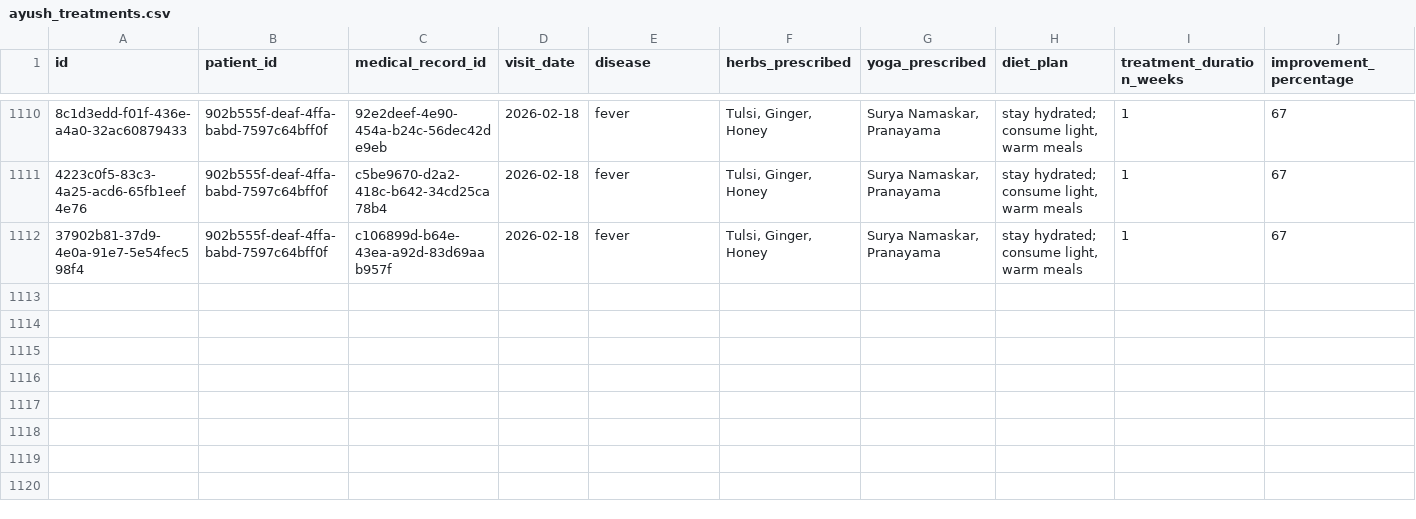
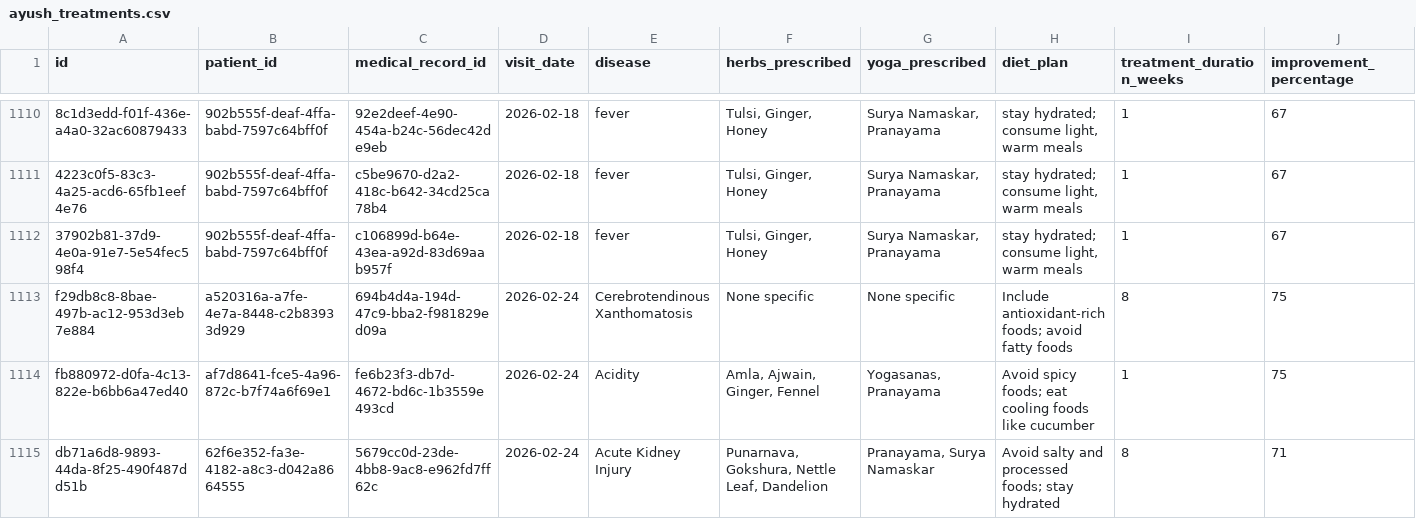
Before and after one commit to s4ai-io/ayush-indiaai, a CSV file: backend/data/ayush_treatments.csv, drawn as a sheet; only a part is shown, gaps mark what is left out; rows hold the shown columns only; the diff names each change by its address in the sheet, - before the commit and + after, or states it on an @@ line.

Commit message:
ml model changes to find the effective data withother factors as well

```diff
--- a/backend/data/ayush_treatments.csv
+++ b/backend/data/ayush_treatments.csv
+row 1113: f29db8c8-8bae-497b-ac12-953d3eb7e884 | a520316a-a7fe-4e7a-8448-c2b83933d929 | 694b4d4a-194d-47c9-bba2-f981829ed09a | 2026-02-24 | Cerebrotendinous Xanthomatosis | None specific | None specific | Include antioxidant-rich foods; avoid fatty foods | 8 | 75
+row 1114: fb880972-d0fa-4c13-822e-b6bb6a47ed40 | af7d8641-fce5-4a96-872c-b7f74a6f69e1 | fe6b23f3-db7d-4672-bd6c-1b3559e493cd | 2026-02-24 | Acidity | Amla, Ajwain, Ginger, Fennel | Yogasanas, Pranayama | Avoid spicy foods; eat cooling foods like cucumber | 1 | 75
+row 1115: db71a6d8-9893-44da-8f25-490f487dd51b | 62f6e352-fa3e-4182-a8c3-d042a8664555 | 5679cc0d-23de-4bb8-9ac8-e962fd7ff62c | 2026-02-24 | Acute Kidney Injury | Punarnava, Gokshura, Nettle Leaf, Dandelion | Pranayama, Surya Namaskar | Avoid salty and processed foods; stay hydrated | 8 | 71
```
Also changed, not shown: backend/data/patients.csv, 7 other files.
